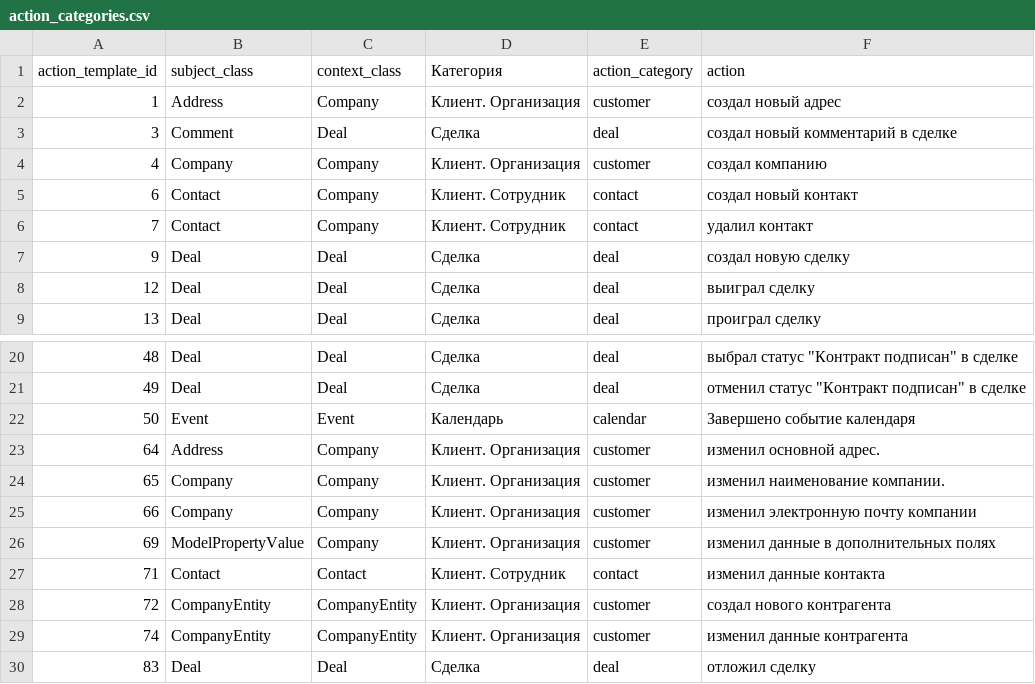
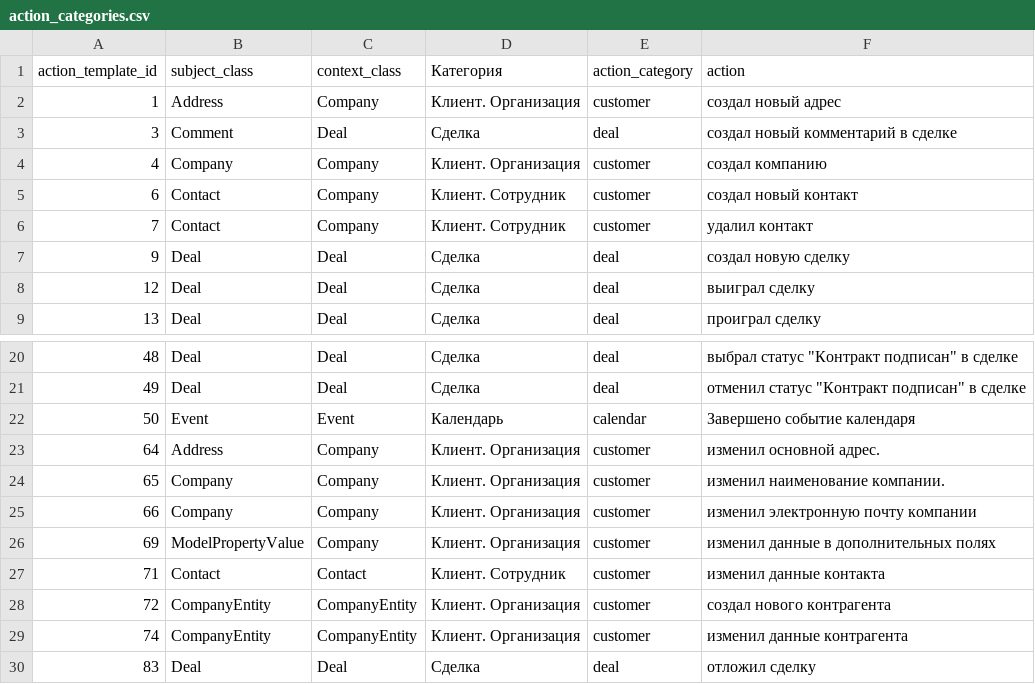
Before and after one commit to Zhenya1975/RB_actions_report, a CSV file: data/action_categories.csv, drawn as a sheet; only a part is shown, gaps mark what is left out.

```diff
--- a/data/action_categories.csv
+++ b/data/action_categories.csv
@@ -4,4 +4,4 @@ action_template_id,subject_class,context_class,Категория,action_categor
 4,Company,Company,Клиент. Организация,сustomer,создал компанию
-6,Contact,Company,Клиент. Сотрудник,contact,создал новый контакт
-7,Contact,Company,Клиент. Сотрудник,contact,удалил контакт
+6,Contact,Company,Клиент. Сотрудник,сustomer,создал новый контакт
+7,Contact,Company,Клиент. Сотрудник,сustomer,удалил контакт
 9,Deal,Deal,Сделка,deal,создал новую сделку
@@ -26,3 +26,3 @@ action_template_id,subject_class,context_class,Категория,action_categor
 69,ModelPropertyValue,Company,Клиент. Организация,сustomer,изменил данные в дополнительных полях
-71,Contact,Contact,Клиент. Сотрудник,contact,изменил данные контакта
+71,Contact,Contact,Клиент. Сотрудник,сustomer,изменил данные контакта
 72,CompanyEntity,CompanyEntity,Клиент. Организация,сustomer,создал нового контрагента
```
Also changed, not shown: 3 other files.
